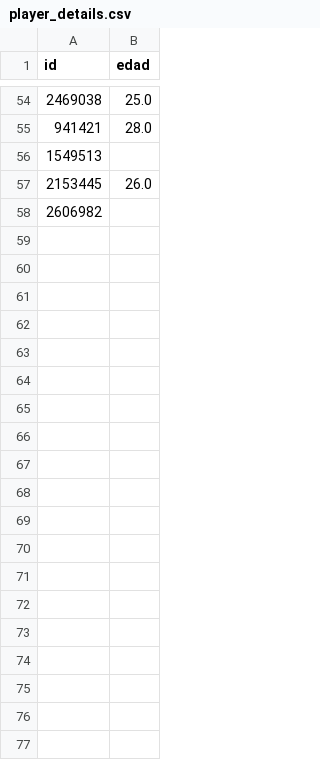
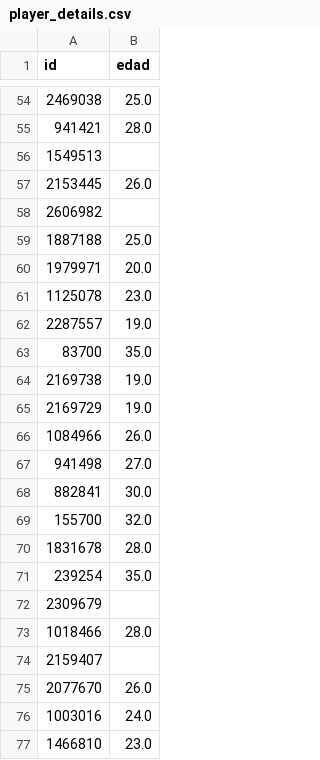
Before and after one commit to mgaleano2/Nacional_B, a CSV file: data/player_details.csv, drawn as a sheet; only a part is shown, gaps mark what is left out.

```diff
--- a/data/player_details.csv
+++ b/data/player_details.csv
@@ -58 +58,20 @@ id,edad
 2606982,
+1887188,25.0
+1979971,20.0
+1125078,23.0
+2287557,19.0
+83700,35.0
+2169738,19.0
+2169729,19.0
+1084966,26.0
+941498,27.0
+882841,30.0
+155700,32.0
+1831678,28.0
+239254,35.0
+2309679,
+1018466,28.0
+2159407,
+2077670,26.0
+1003016,24.0
+1466810,23.0
```
Also changed, not shown: 3 other files.
